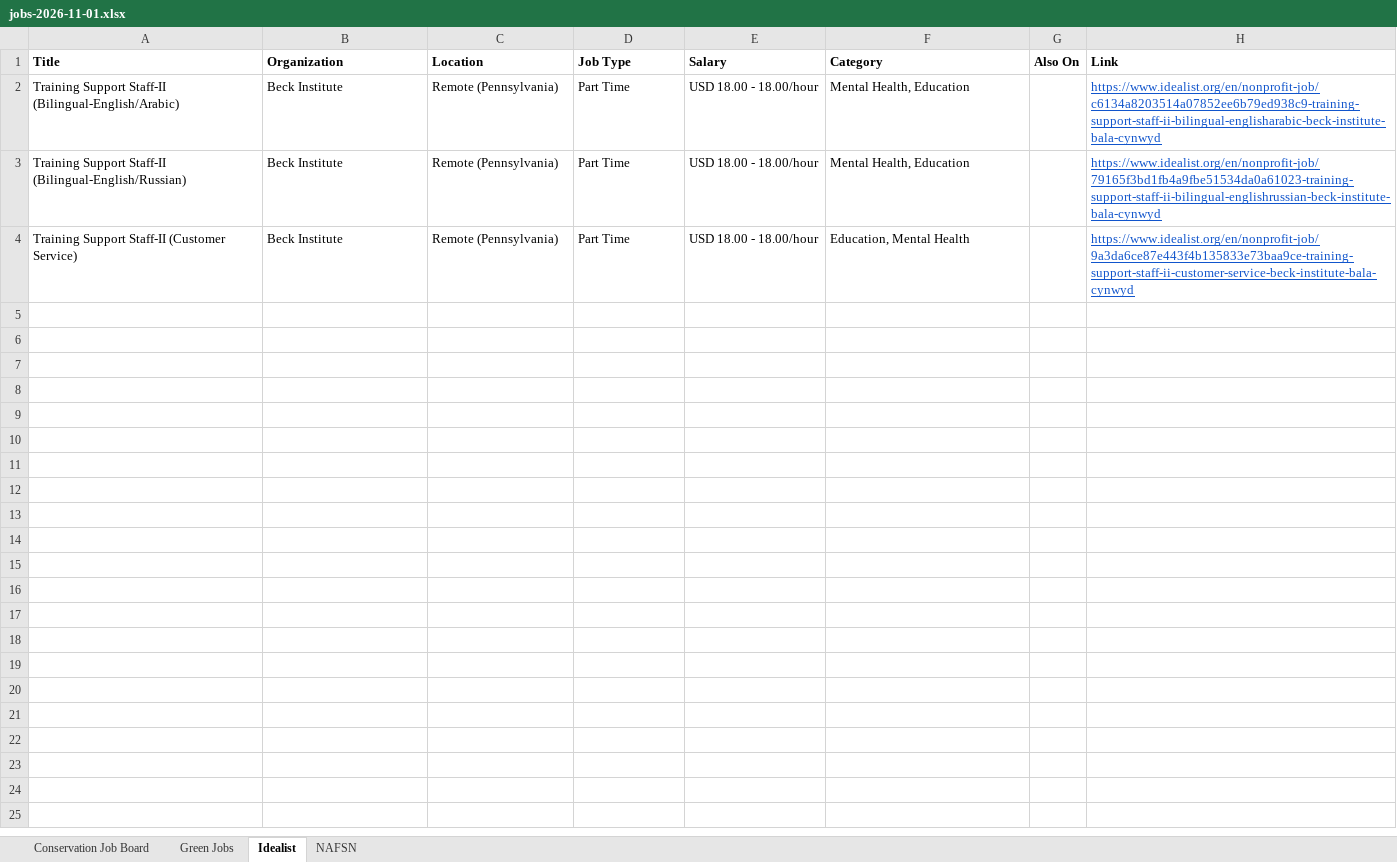
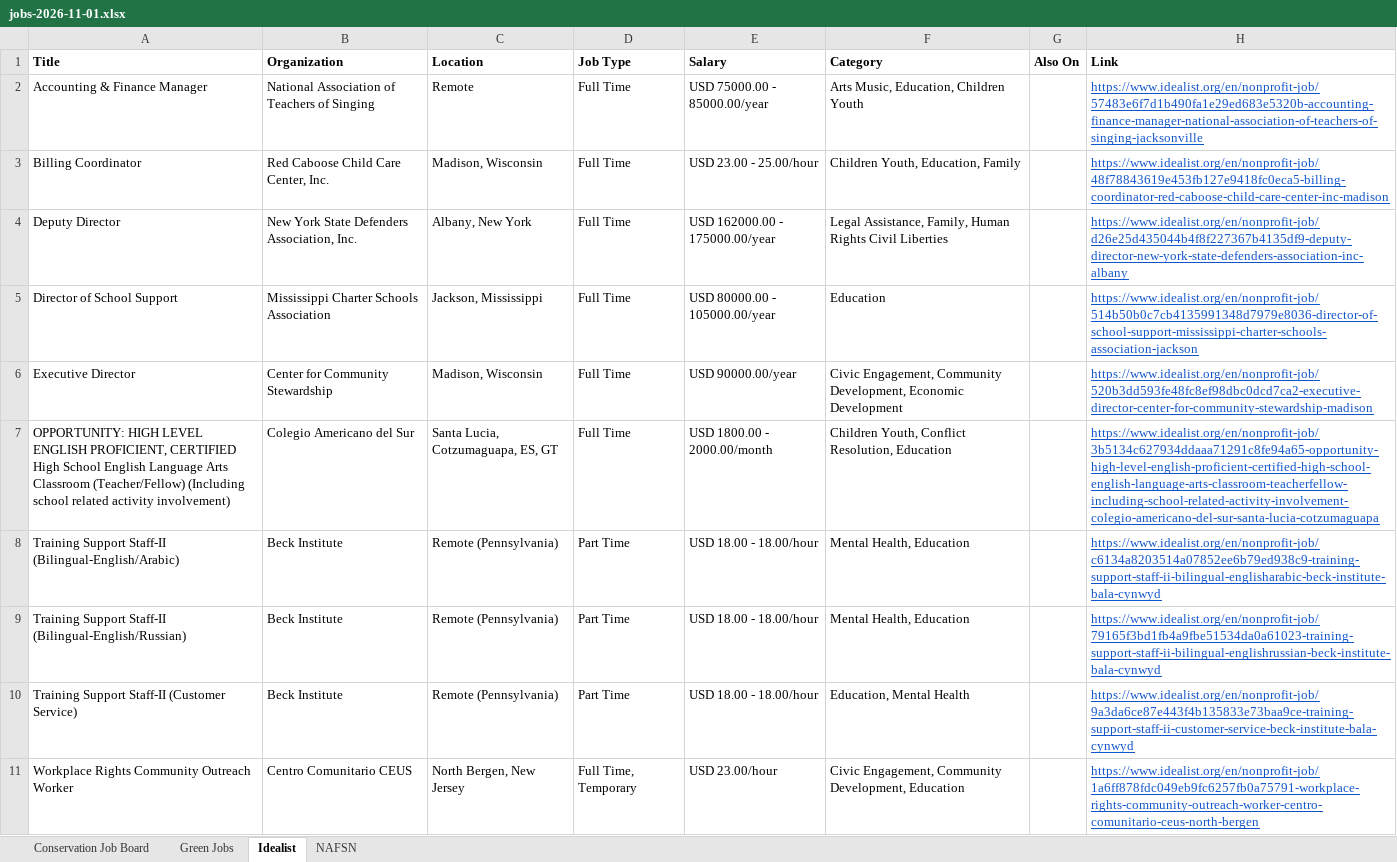
Before and after one commit to dchandarana07/jobs-digest, an Excel workbook: docs/xlsx/jobs-2026-11-01.xlsx, sheet Idealist, drawn as a sheet; values as stored, in another font and other column widths than the file's, no borders; the diff names each change by its address in the sheet, - before the commit and + after, or states it on an @@ line.

```diff
--- a/docs/xlsx/jobs-2026-11-01.xlsx (sheet Idealist)
+++ b/docs/xlsx/jobs-2026-11-01.xlsx (sheet Idealist)
+row 2: Accounting & Finance Manager | National Association of Teachers of Singing | Remote | Full Time | USD 75000.00 - 85000.00/year | Arts Music, Education, Children Youth |  | https://www.idealist.org/en/nonprofit-job/57483e6f7d1b490fa1e29ed683e5320b-accounting-finance-manager-national-association-of-teachers-of-singing-jacksonville
+row 3: Billing Coordinator | Red Caboose Child Care Center, Inc. | Madison, Wisconsin | Full Time | USD 23.00 - 25.00/hour | Children Youth, Education, Family |  | https://www.idealist.org/en/nonprofit-job/48f78843619e453fb127e9418fc0eca5-billing-coordinator-red-caboose-child-care-center-inc-madison
+row 4: Deputy Director | New York State Defenders Association, Inc. | Albany, New York | Full Time | USD 162000.00 - 175000.00/year | Legal Assistance, Family, Human Rights Civil Liberties |  | https://www.idealist.org/en/nonprofit-job/d26e25d435044b4f8f227367b4135df9-deputy-director-new-york-state-defenders-association-inc-albany
+row 5: Director of School Support | Mississippi Charter Schools Association | Jackson, Mississippi | Full Time | USD 80000.00 - 105000.00/year | Education |  | https://www.idealist.org/en/nonprofit-job/514b50b0c7cb4135991348d7979e8036-director-of-school-support-mississippi-charter-schools-association-jackson
+row 6: Executive Director | Center for Community Stewardship | Madison, Wisconsin | Full Time | USD 90000.00/year | Civic Engagement, Community Development, Economic Development |  | https://www.idealist.org/en/nonprofit-job/520b3dd593fe48fc8ef98dbc0dcd7ca2-executive-director-center-for-community-stewardship-madison
+row 7: OPPORTUNITY: HIGH LEVEL ENGLISH PROFICIENT, CERTIFIED High School English Language Arts Classroom (Teacher/Fellow) (Including school related activity involvement) | Colegio Americano del Sur | Santa Lucia, Cotzumaguapa, ES, GT | Full Time | USD 1800.00 - 2000.00/month | Children Youth, Conflict Resolution, Education |  | https://www.idealist.org/en/nonprofit-job/3b5134c627934ddaaa71291c8fe94a65-opportunity-high-level-english-proficient-certified-high-school-english-language-arts-classroom-teacherfellow-including-school-related-activity-involvement-colegio-americano-del-sur-santa-lucia-cotzumaguapa
+row 11: Workplace Rights Community Outreach Worker | Centro Comunitario CEUS | North Bergen, New Jersey | Full Time, Temporary | USD 23.00/hour | Civic Engagement, Community Development, Education |  | https://www.idealist.org/en/nonprofit-job/1a6ff878fdc049eb9fc6257fb0a75791-workplace-rights-community-outreach-worker-centro-comunitario-ceus-north-bergen
```
Also changed, not shown: 5 other files.
